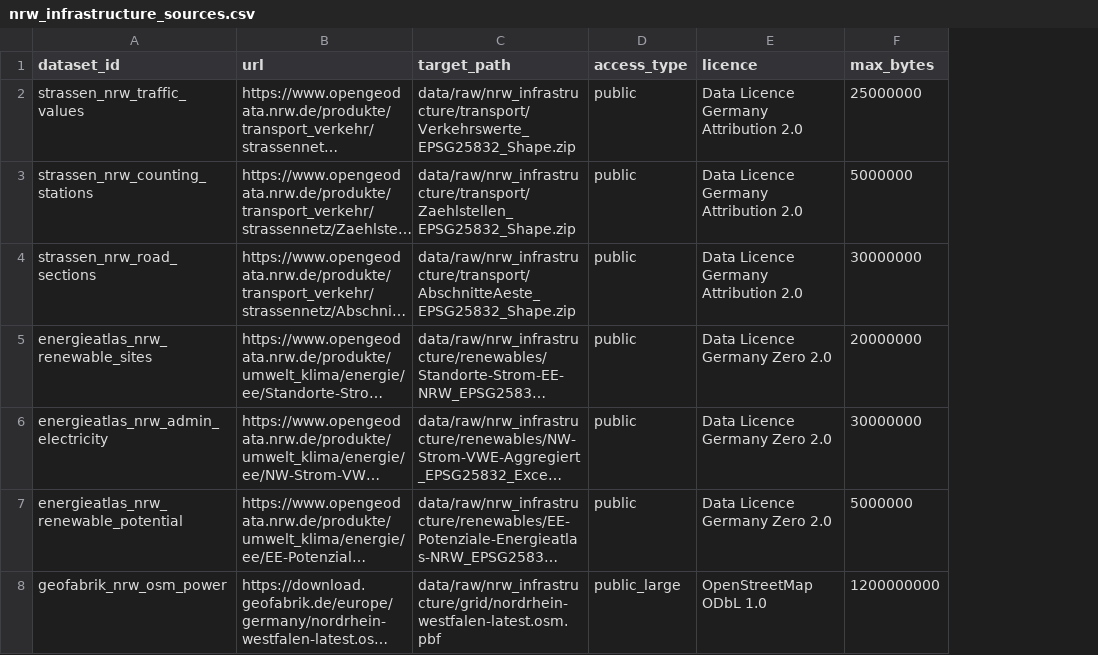
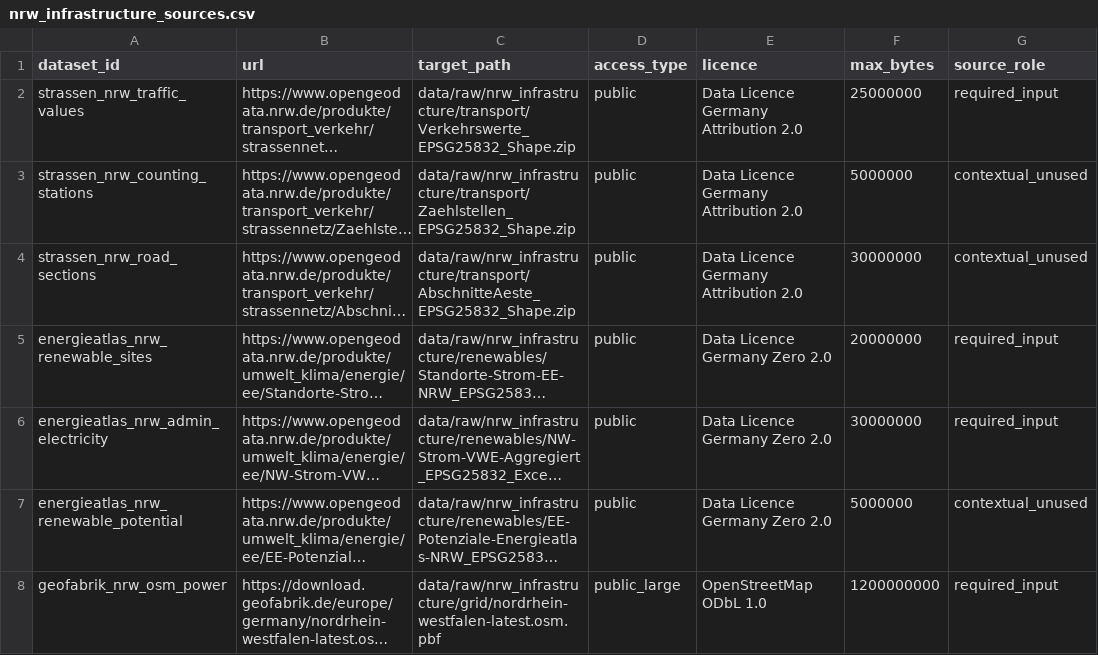
Before and after one commit to zhittsova/nrw-charging-atlas, a CSV file: catalog/nrw_infrastructure_sources.csv, drawn as a sheet; long unchanged cells end in …; the diff names each change by its address in the sheet, - before the commit and + after, or states it on an @@ line.

```diff
--- a/catalog/nrw_infrastructure_sources.csv
+++ b/catalog/nrw_infrastructure_sources.csv
+column G (source_role), rows 2-8: required_input | contextual_unused | contextual_unused | required_input | required_input | contextual_unused | required_input
```
Also changed, not shown: catalog/data_sources.csv, 13 other files.
